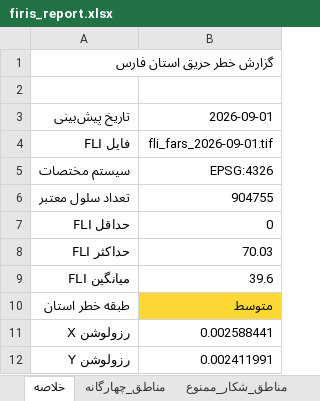
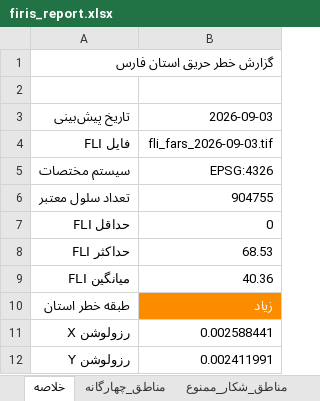
Before and after one commit to hashempoorsadegh214-prog/FIRIS, an Excel workbook: data/report/firis_report.xlsx, sheet خلاصه, drawn as a sheet; values as stored, in another font and other column widths than the file's, no borders; the diff names each change by its address in the sheet, - before the commit and + after, or states it on an @@ line.

```diff
--- a/data/report/firis_report.xlsx (sheet خلاصه)
+++ b/data/report/firis_report.xlsx (sheet خلاصه)
-B3: 2026-09-01
+B3: 2026-09-03
-B4: fli_fars_2026-09-01.tif
+B4: fli_fars_2026-09-03.tif
-B8: 70.03
+B8: 68.53
-B9: 39.6
+B9: 40.36
-B10: متوسط
+B10: زیاد
@@ B10 fill: #FDD835 → #FB8C00, text colour: black → #FFFFFF @@
```
Also changed, not shown: sheet مناطق_چهارگانه, sheet مناطق_شکار_ممنوع, sheet طبقات_خطر, 12 other files.
